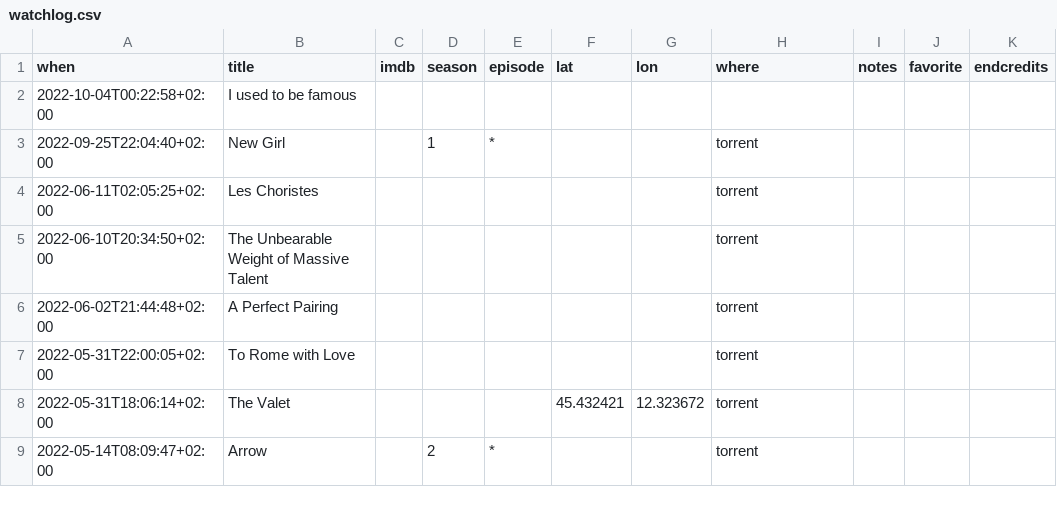
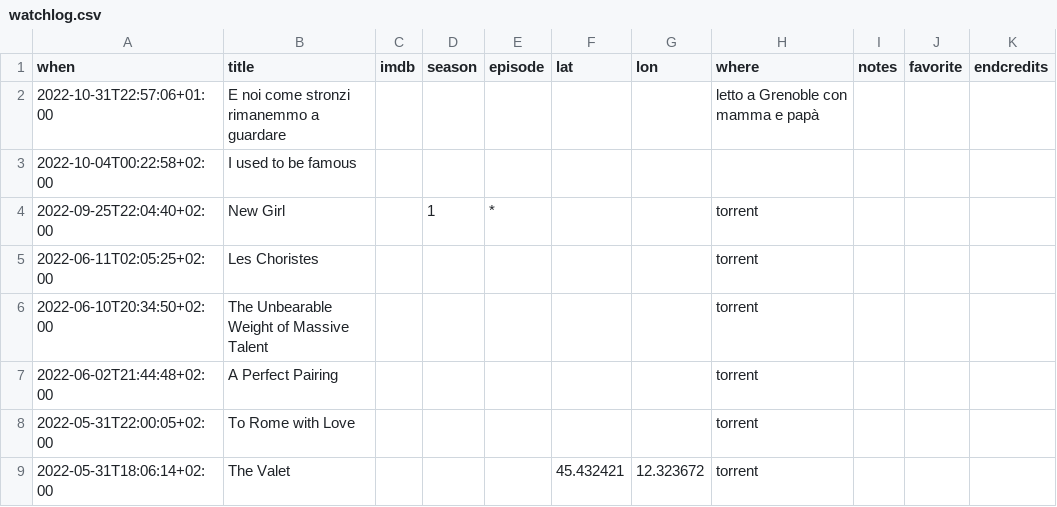
Before and after one commit to xplosionmind/tommi.space, a CSV file: data/watchlog.csv, drawn as a sheet; only a part is shown; the shorter side is filled out with more unchanged rows.

```diff
--- a/data/watchlog.csv
+++ b/data/watchlog.csv
@@ -1,2 +1,3 @@
 when,title,imdb,season,episode,lat,lon,where,notes,favorite,endcredits
+2022-10-31T22:57:06+01:00,E noi come stronzi rimanemmo a guardare,,,,,,letto a Grenoble con mamma e papà,,,
 2022-10-04T00:22:58+02:00,I used to be famous,,,,,,,,,
```
Also changed, not shown: data/accounts.csv, data/apps.csv, 14 other files.
